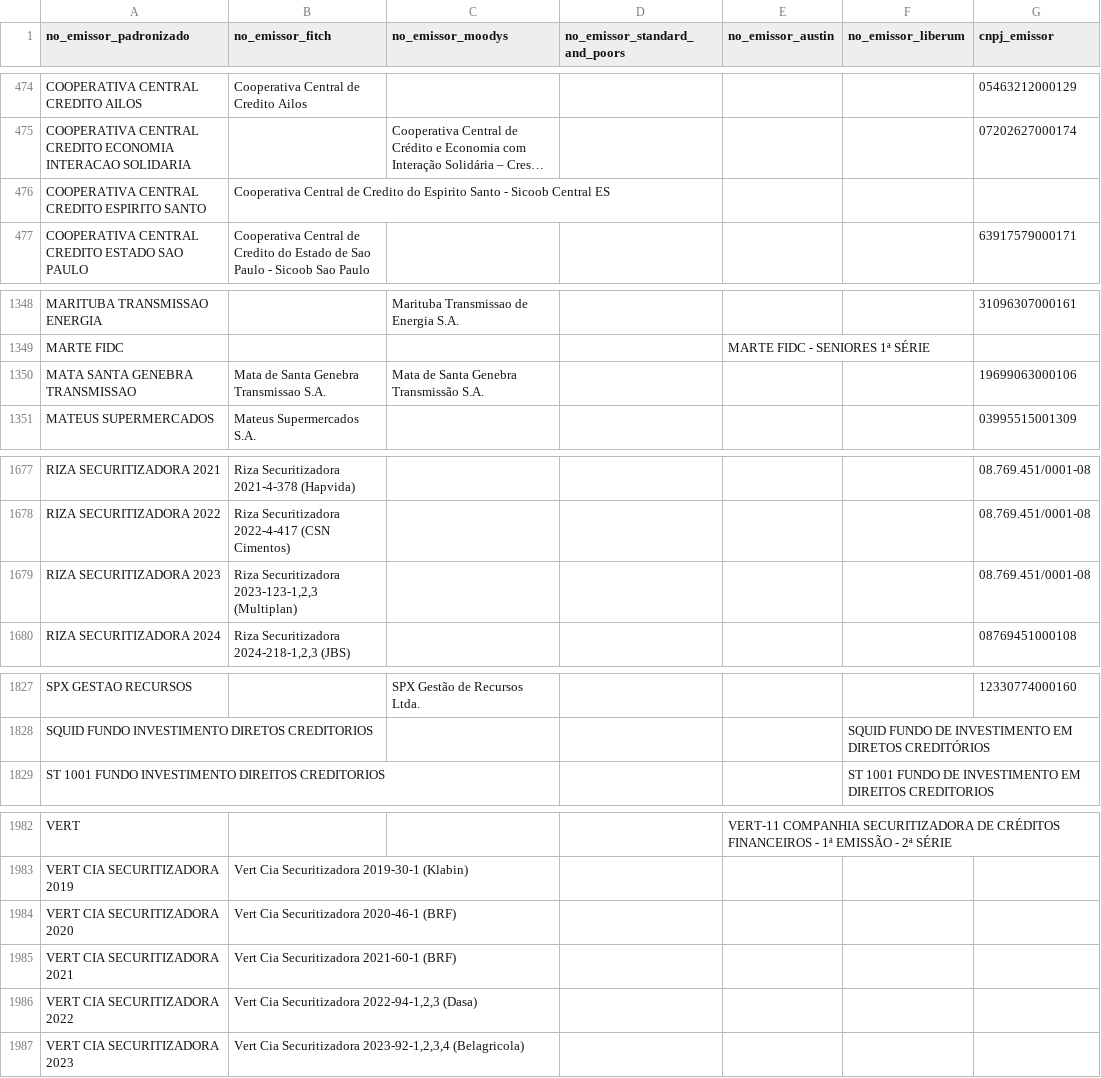
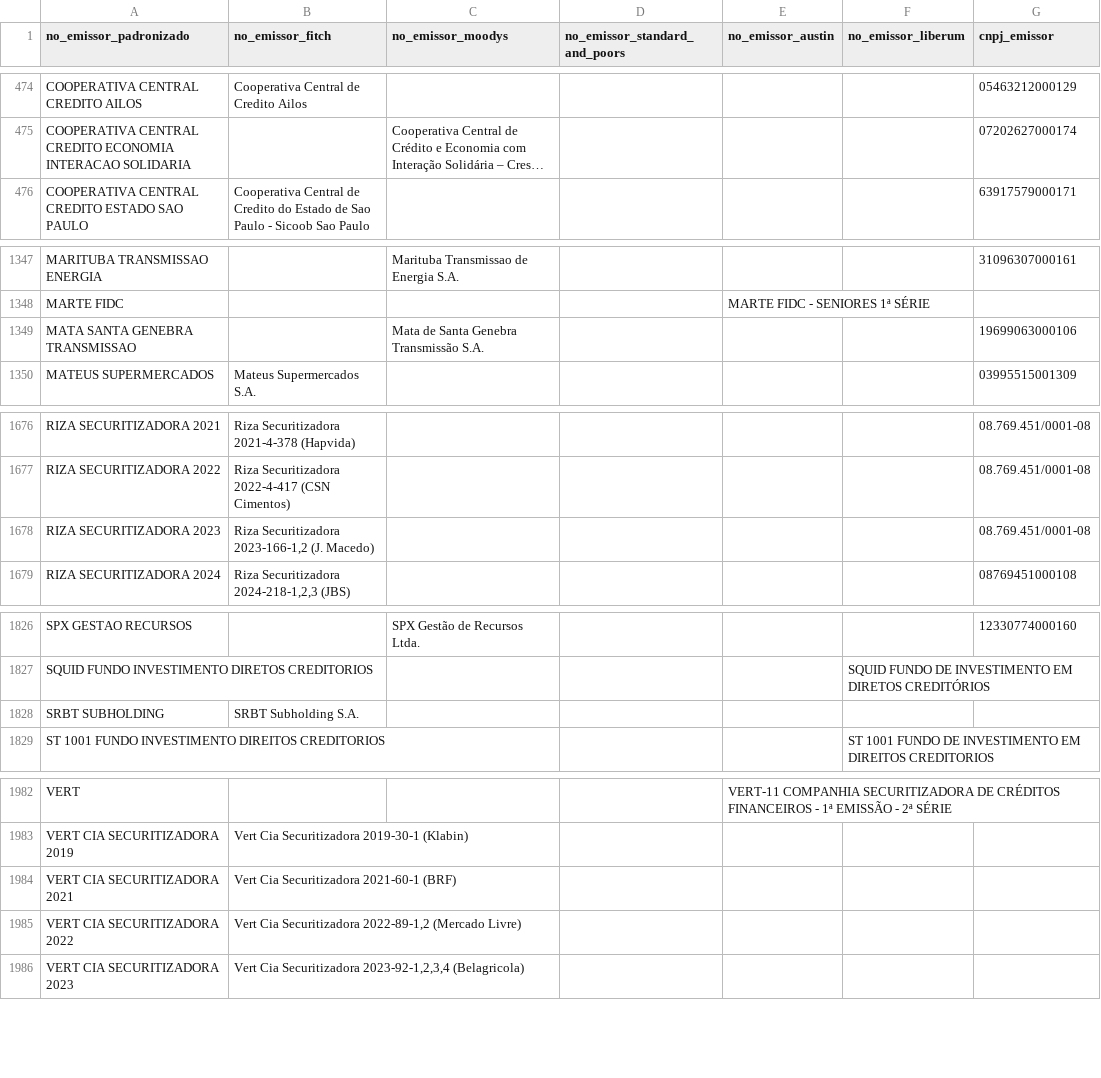
Before and after one commit to PulseDataLabs/PulseRatingsBrasil, a CSV file: data/emissores_consolidado.csv, drawn as a sheet; only a part is shown, gaps mark what is left out; long unchanged cells end in …; removed rows and columns are numbered as before the commit, all else as after; the diff names each change by its address in the sheet, - before the commit and + after, or states it on an @@ line.

```diff
--- a/data/emissores_consolidado.csv
+++ b/data/emissores_consolidado.csv
-row 476: COOPERATIVA CENTRAL CREDITO ESPIRITO SANTO | Cooperativa Central de Credito do Espirito Santo - Sicoob Central ES
-B1349 (no_emissor_fitch): Mata de Santa Genebra Transmissao S.A.
+B1349 (no_emissor_fitch): (empty)
-B1678 (no_emissor_fitch): Riza Securitizadora 2023-123-1,2,3 (Multiplan)
+B1678 (no_emissor_fitch): Riza Securitizadora 2023-166-1,2 (J. Macedo)
+row 1828: SRBT SUBHOLDING | SRBT Subholding S.A.
-row 1984: VERT CIA SECURITIZADORA 2020 | Vert Cia Securitizadora 2020-46-1 (BRF)
-B1985 (no_emissor_fitch): …Cia Securitizadora 2022-94-1,2,3 (Dasa)
+B1985 (no_emissor_fitch): …Cia Securitizadora 2022-89-1,2 (Mercado Livre)
```
Also changed, not shown: data/austin_ratings.csv, data/fitch_emissores.csv, 16 other files.
